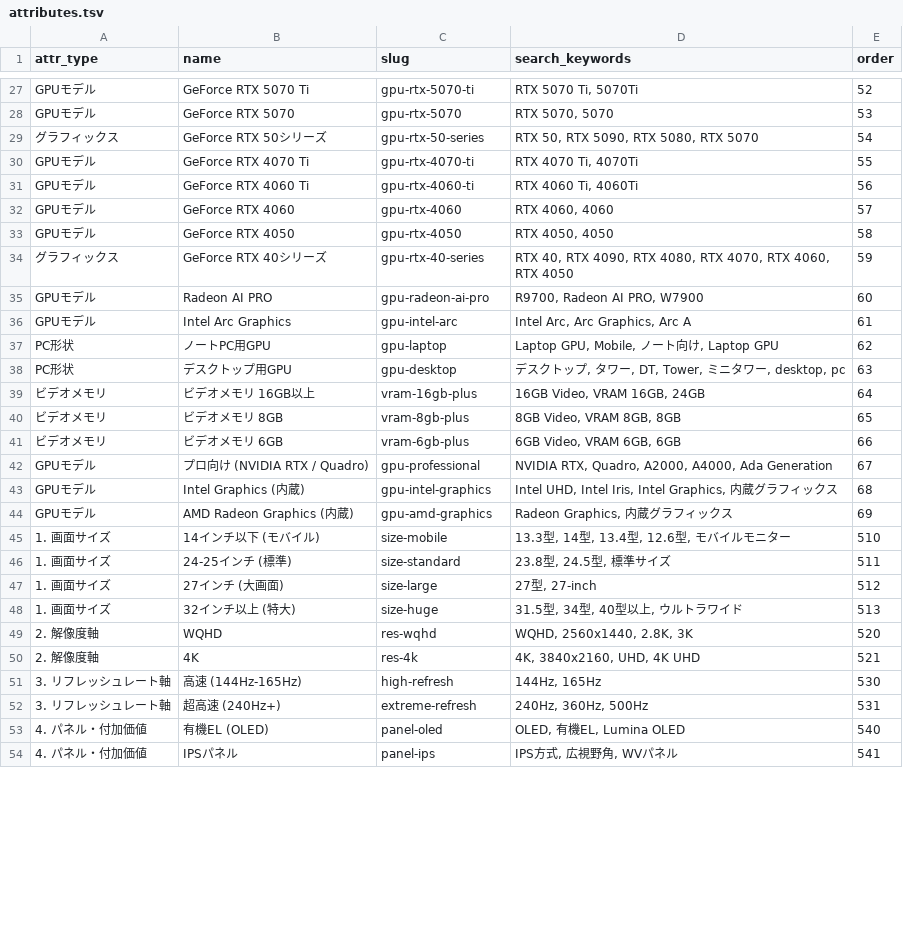
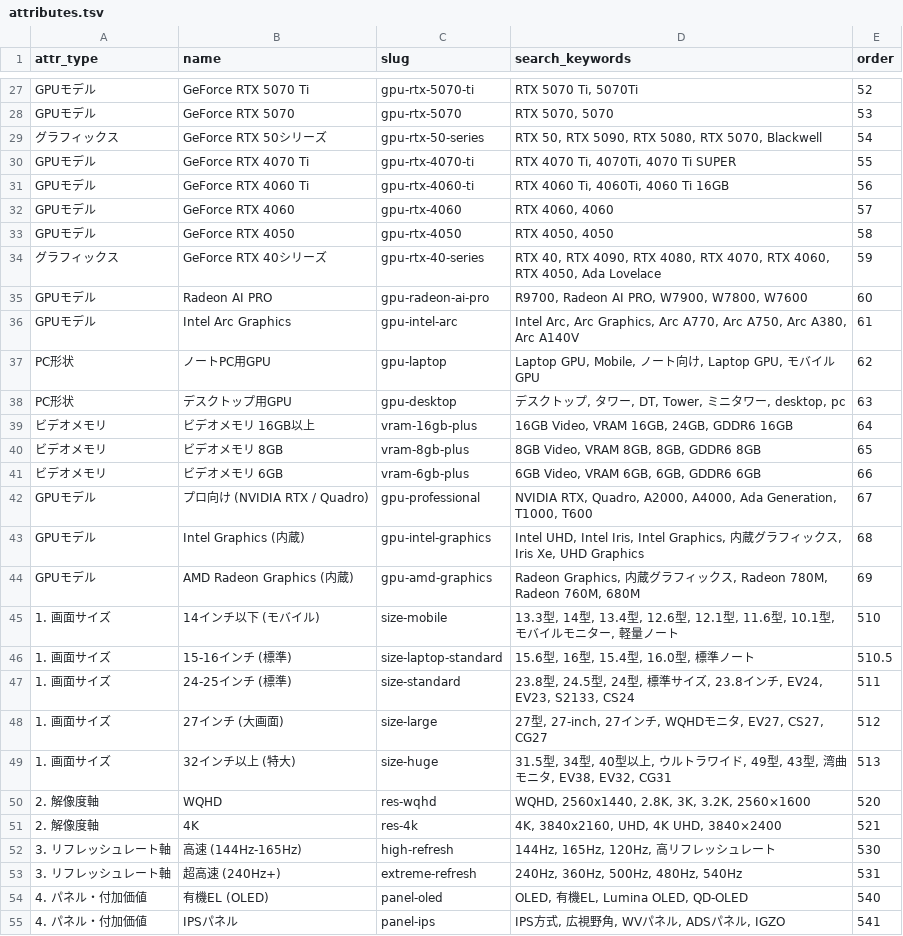
Before and after one commit to bicstation/shin-vps, a TSV file: django/master_data/attributes.tsv, drawn as a sheet; only a part is shown, gaps mark what is left out; the diff covers the shown part only.

```diff
--- a/django/master_data/attributes.tsv
+++ b/django/master_data/attributes.tsv
@@ -28,27 +28,28 @@ GPUモデル	GeForce RTX 5070 Ti	gpu-rtx-5070-ti	RTX 5070 Ti, 5070Ti	52
 GPUモデル	GeForce RTX 5070	gpu-rtx-5070	RTX 5070, 5070	53
-グラフィックス	GeForce RTX 50シリーズ	gpu-rtx-50-series	RTX 50, RTX 5090, RTX 5080, RTX 5070	54
-GPUモデル	GeForce RTX 4070 Ti	gpu-rtx-4070-ti	RTX 4070 Ti, 4070Ti	55
-GPUモデル	GeForce RTX 4060 Ti	gpu-rtx-4060-ti	RTX 4060 Ti, 4060Ti	56
+グラフィックス	GeForce RTX 50シリーズ	gpu-rtx-50-series	RTX 50, RTX 5090, RTX 5080, RTX 5070, Blackwell	54
+GPUモデル	GeForce RTX 4070 Ti	gpu-rtx-4070-ti	RTX 4070 Ti, 4070Ti, 4070 Ti SUPER	55
+GPUモデル	GeForce RTX 4060 Ti	gpu-rtx-4060-ti	RTX 4060 Ti, 4060Ti, 4060 Ti 16GB	56
 GPUモデル	GeForce RTX 4060	gpu-rtx-4060	RTX 4060, 4060	57
 GPUモデル	GeForce RTX 4050	gpu-rtx-4050	RTX 4050, 4050	58
-グラフィックス	GeForce RTX 40シリーズ	gpu-rtx-40-series	RTX 40, RTX 4090, RTX 4080, RTX 4070, RTX 4060, RTX 4050	59
-GPUモデル	Radeon AI PRO	gpu-radeon-ai-pro	R9700, Radeon AI PRO, W7900	60
-GPUモデル	Intel Arc Graphics	gpu-intel-arc	Intel Arc, Arc Graphics, Arc A	61
-PC形状	ノートPC用GPU	gpu-laptop	Laptop GPU, Mobile, ノート向け, Laptop GPU	62
+グラフィックス	GeForce RTX 40シリーズ	gpu-rtx-40-series	RTX 40, RTX 4090, RTX 4080, RTX 4070, RTX 4060, RTX 4050, Ada Lovelace	59
+GPUモデル	Radeon AI PRO	gpu-radeon-ai-pro	R9700, Radeon AI PRO, W7900, W7800, W7600	60
+GPUモデル	Intel Arc Graphics	gpu-intel-arc	Intel Arc, Arc Graphics, Arc A770, Arc A750, Arc A380, Arc A140V	61
+PC形状	ノートPC用GPU	gpu-laptop	Laptop GPU, Mobile, ノート向け, Laptop GPU, モバイルGPU	62
 PC形状	デスクトップ用GPU	gpu-desktop	デスクトップ, タワー, DT, Tower, ミニタワー, desktop, pc	63
-ビデオメモリ	ビデオメモリ 16GB以上	vram-16gb-plus	16GB Video, VRAM 16GB, 24GB	64
-ビデオメモリ	ビデオメモリ 8GB	vram-8gb-plus	8GB Video, VRAM 8GB, 8GB	65
-ビデオメモリ	ビデオメモリ 6GB	vram-6gb-plus	6GB Video, VRAM 6GB, 6GB	66
-GPUモデル	プロ向け (NVIDIA RTX / Quadro)	gpu-professional	NVIDIA RTX, Quadro, A2000, A4000, Ada Generation	67
-GPUモデル	Intel Graphics (内蔵)	gpu-intel-graphics	Intel UHD, Intel Iris, Intel Graphics, 内蔵グラフィックス	68
-GPUモデル	AMD Radeon Graphics (内蔵)	gpu-amd-graphics	Radeon Graphics, 内蔵グラフィックス	69
-1. 画面サイズ	14インチ以下 (モバイル)	size-mobile	13.3型, 14型, 13.4型, 12.6型, モバイルモニター	510
-1. 画面サイズ	24-25インチ (標準)	size-standard	23.8型, 24.5型, 標準サイズ	511
-1. 画面サイズ	27インチ (大画面)	size-large	27型, 27-inch	512
-1. 画面サイズ	32インチ以上 (特大)	size-huge	31.5型, 34型, 40型以上, ウルトラワイド	513
-2. 解像度軸	WQHD	res-wqhd	WQHD, 2560x1440, 2.8K, 3K	520
-2. 解像度軸	4K	res-4k	4K, 3840x2160, UHD, 4K UHD	521
-3. リフレッシュレート軸	高速 (144Hz-165Hz)	high-refresh	144Hz, 165Hz	530
-3. リフレッシュレート軸	超高速 (240Hz+)	extreme-refresh	240Hz, 360Hz, 500Hz	531
-4. パネル・付加価値	有機EL (OLED)	panel-oled	OLED, 有機EL, Lumina OLED	540
-4. パネル・付加価値	IPSパネル	panel-ips	IPS方式, 広視野角, WVパネル	541
+ビデオメモリ	ビデオメモリ 16GB以上	vram-16gb-plus	16GB Video, VRAM 16GB, 24GB, GDDR6 16GB	64
+ビデオメモリ	ビデオメモリ 8GB	vram-8gb-plus	8GB Video, VRAM 8GB, 8GB, GDDR6 8GB	65
+ビデオメモリ	ビデオメモリ 6GB	vram-6gb-plus	6GB Video, VRAM 6GB, 6GB, GDDR6 6GB	66
+GPUモデル	プロ向け (NVIDIA RTX / Quadro)	gpu-professional	NVIDIA RTX, Quadro, A2000, A4000, Ada Generation, T1000, T600	67
+GPUモデル	Intel Graphics (内蔵)	gpu-intel-graphics	Intel UHD, Intel Iris, Intel Graphics, 内蔵グラフィックス, Iris Xe, UHD Graphics	68
+GPUモデル	AMD Radeon Graphics (内蔵)	gpu-amd-graphics	Radeon Graphics, 内蔵グラフィックス, Radeon 780M, Radeon 760M, 680M	69
+1. 画面サイズ	14インチ以下 (モバイル)	size-mobile	13.3型, 14型, 13.4型, 12.6型, 12.1型, 11.6型, 10.1型, モバイルモニター, 軽量ノート	510
+1. 画面サイズ	15-16インチ (標準)	size-laptop-standard	15.6型, 16型, 15.4型, 16.0型, 標準ノート	510.5
+1. 画面サイズ	24-25インチ (標準)	size-standard	23.8型, 24.5型, 24型, 標準サイズ, 23.8インチ, EV24, EV23, S2133, CS24	511
+1. 画面サイズ	27インチ (大画面)	size-large	27型, 27-inch, 27インチ, WQHDモニタ, EV27, CS27, CG27	512
+1. 画面サイズ	32インチ以上 (特大)	size-huge	31.5型, 34型, 40型以上, ウルトラワイド, 49型, 43型, 湾曲モニタ, EV38, EV32, CG31	513
+2. 解像度軸	WQHD	res-wqhd	WQHD, 2560x1440, 2.8K, 3K, 3.2K, 2560×1600	520
+2. 解像度軸	4K	res-4k	4K, 3840x2160, UHD, 4K UHD, 3840×2400	521
+3. リフレッシュレート軸	高速 (144Hz-165Hz)	high-refresh	144Hz, 165Hz, 120Hz, 高リフレッシュレート	530
+3. リフレッシュレート軸	超高速 (240Hz+)	extreme-refresh	240Hz, 360Hz, 500Hz, 480Hz, 540Hz	531
+4. パネル・付加価値	有機EL (OLED)	panel-oled	OLED, 有機EL, Lumina OLED, QD-OLED	540
+4. パネル・付加価値	IPSパネル	panel-ips	IPS方式, 広視野角, WVパネル, ADSパネル, IGZO	541
```
Also changed, not shown: 9 added rows and 49 edited cells elsewhere in this file, 3 other files.
